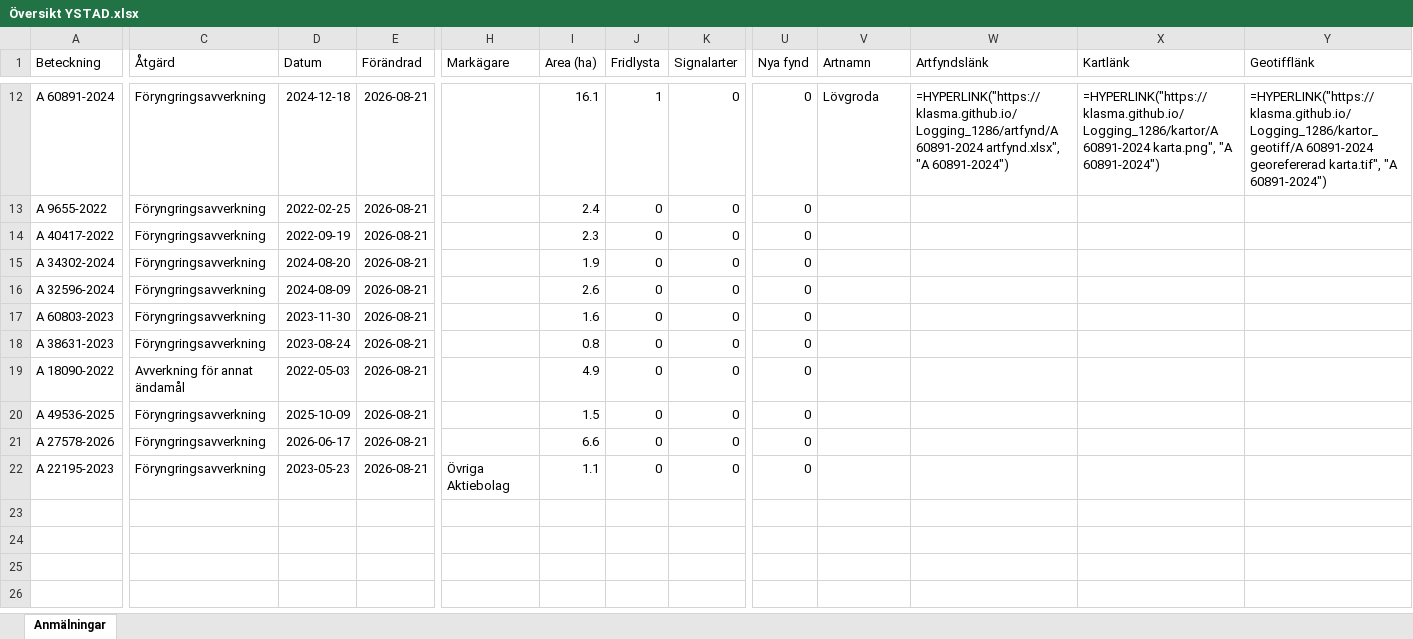
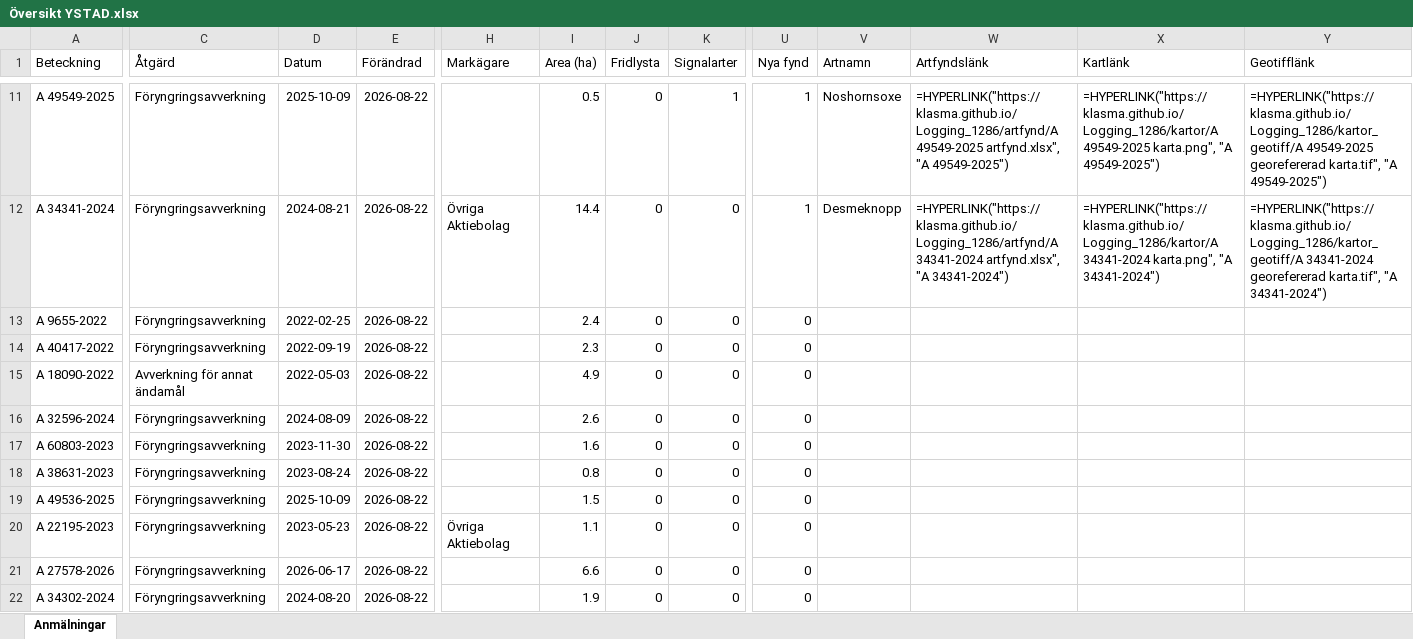
Before and after one commit to klasma/Logging_1286, an Excel workbook: Översikt YSTAD.xlsx, sheet Anmälningar, drawn as a sheet; only a part is shown, gaps mark what is left out; values as stored, in another font and other column widths than the file's, no borders; formulas without a stored value are shown as written; removed rows and columns are numbered as before the commit, all else as after; rows hold the shown columns only; the diff covers the shown part only; the diff names each change by its address in the sheet, - before the commit and + after, or states it on an @@ line.

```diff
--- a/Översikt YSTAD.xlsx (sheet Anmälningar)
+++ b/Översikt YSTAD.xlsx (sheet Anmälningar)
-A11 (Beteckning): A 60891-2024
+A11 (Beteckning): A 49549-2025
-D11 (Datum): 2024-12-18
+D11 (Datum): 2025-10-09
-E11 (Förändrad): 2026-08-21
+E11 (Förändrad): 2026-08-22
-I11 (Area (ha)): 16.1
+I11 (Area (ha)): 0.5
-J11 (Fridlysta): 1
+J11 (Fridlysta): 0
-K11 (Signalarter): 0
+K11 (Signalarter): 1
-U11 (Nya fynd): 0
+U11 (Nya fynd): 1
-V11 (Artnamn): Lövgroda
+V11 (Artnamn): Noshornsoxe
-W11 (Artfyndslänk): =HYPERLINK("https://klasma.github.io/Logging_1286/artfynd/A 60891-2024 artfynd.xlsx", "A 60891-2024")
+W11 (Artfyndslänk): =HYPERLINK("https://klasma.github.io/Logging_1286/artfynd/A 49549-2025 artfynd.xlsx", "A 49549-2025")
-X11 (Kartlänk): =HYPERLINK("https://klasma.github.io/Logging_1286/kartor/A 60891-2024 karta.png", "A 60891-2024")
+X11 (Kartlänk): =HYPERLINK("https://klasma.github.io/Logging_1286/kartor/A 49549-2025 karta.png", "A 49549-2025")
-Y11 (Geotifflänk): =HYPERLINK("https://klasma.github.io/Logging_1286/kartor_geotiff/A 60891-2024 georefererad karta.tif", "A 60891-2024")
+Y11 (Geotifflänk): =HYPERLINK("https://klasma.github.io/Logging_1286/kartor_geotiff/A 49549-2025 georefererad karta.tif", "A 49549-2025")
+row 12: A 34341-2024 | Föryngringsavverkning | 2024-08-21 | 2026-08-22 | Övriga Aktiebolag | 14.4 | 0 | 0 | 1 | Desmeknopp | =HYPERLINK("https://klasma.github.io/Logging_1286/artfynd/A 34341-2024 artfynd.xlsx", "A 34341-2024") | =HYPERLINK("https://klasma.github.io/Logging_1286/kartor/A 34341-2024 karta.png", "A 34341-2024") | =HYPERLINK("https://klasma.github.io/Logging_1286/kartor_geotiff/A 34341-2024 georefererad karta.tif", "A 34341-2024")
-E13:E18 (Förändrad): 2026-08-21
+E13:E18 (Förändrad): 2026-08-22
-A15 (Beteckning): A 34302-2024
+A15 (Beteckning): A 18090-2022
-C15 (Åtgärd): Föryngringsavverkning
+C15 (Åtgärd): Avverkning för annat ändamål
-D15 (Datum): 2024-08-20
+D15 (Datum): 2022-05-03
-I15 (Area (ha)): 1.9
+I15 (Area (ha)): 4.9
-row 19: A 18090-2022 | Avverkning för annat ändamål | 2022-05-03 | 2026-08-21 |  | 4.9 | 0 | 0 | 0
-E19 (Förändrad): 2026-08-21
+E19 (Förändrad): 2026-08-22
+row 20: A 22195-2023 | Föryngringsavverkning | 2023-05-23 | 2026-08-22 | Övriga Aktiebolag | 1.1 | 0 | 0 | 0
-E21:E22 (Förändrad): 2026-08-21
+E21:E22 (Förändrad): 2026-08-22
-A22 (Beteckning): A 22195-2023
+A22 (Beteckning): A 34302-2024
-D22 (Datum): 2023-05-23
+D22 (Datum): 2024-08-20
-H22 (Markägare): Övriga Aktiebolag
+H22 (Markägare): (empty)
-I22 (Area (ha)): 1.1
+I22 (Area (ha)): 1.9
```
Also changed, not shown: 2 added rows, 3 removed rows and 27 edited cells elsewhere in this sheet, artfynd/A 13766-2023 artfynd.xlsx, artfynd/A 29858-2022 artfynd.xlsx, 54 other files.
